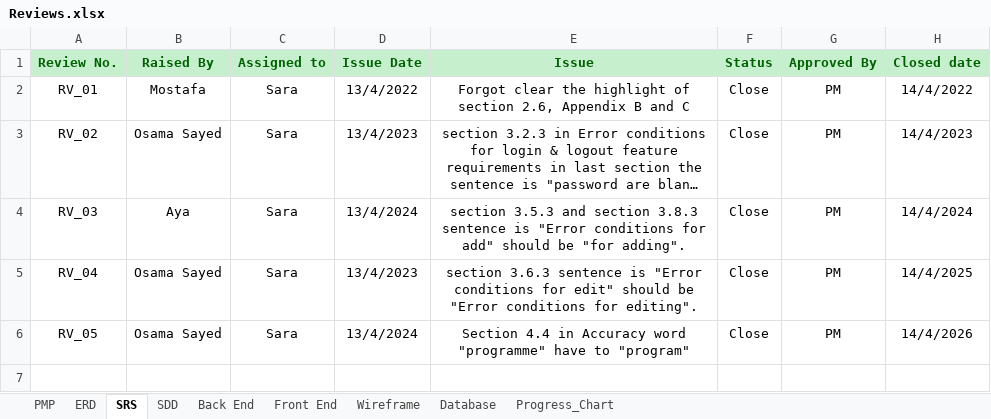
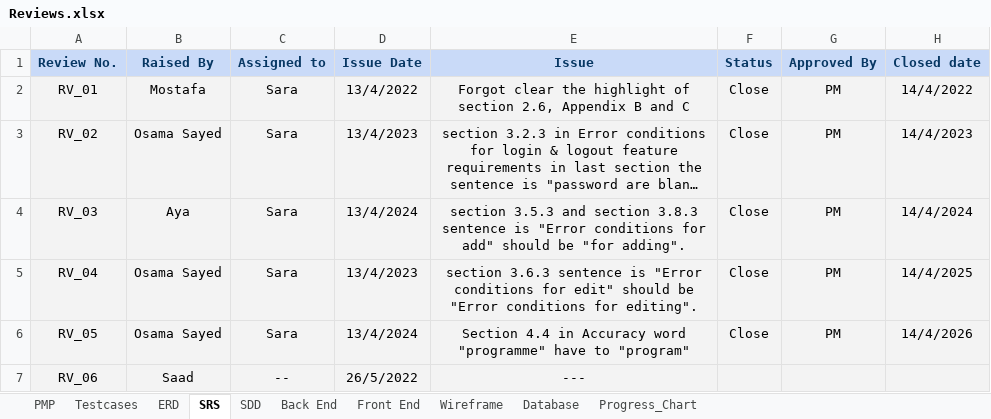
Before and after one commit to Osama-Sayed/-Internet-Banking-System, an Excel workbook: Monitoring and Controlling/Reviews.xlsx, sheet SRS, drawn as a sheet; long unchanged cells end in …; values as stored, in another font and other column widths than the file's, no borders; charts and pictures not drawn; the diff names each change by its address in the sheet, - before the commit and + after, or states it on an @@ line.

```diff
--- a/Monitoring and Controlling/Reviews.xlsx (sheet SRS)
+++ b/Monitoring and Controlling/Reviews.xlsx (sheet SRS)
+sheet tab: Testcases
@@ A1:H1 fill: #C6EFCE → #C9DAF8, text colour: #006100 → #073763 @@
-A2:H6 fill: none
+A2:H6 fill: #F3F3F3
+row 7: RV_06 | Saad | -- | 26/5/2022 | ---
```
Also changed, not shown: sheet Front End, sheet PMP, sheet Back End, sheet ERD, sheet SDD, sheet Wireframe, charts or pictures, Monitoring and Controlling/RTM.xlsx, 16 other files.
